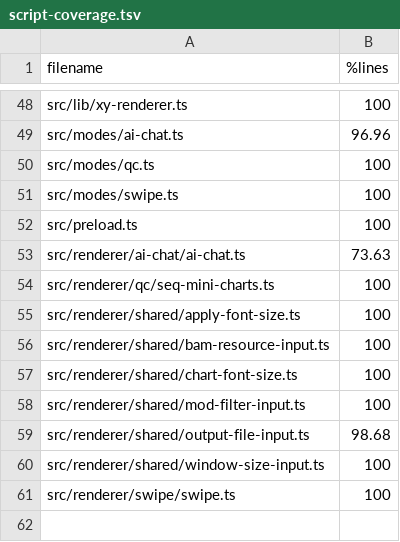
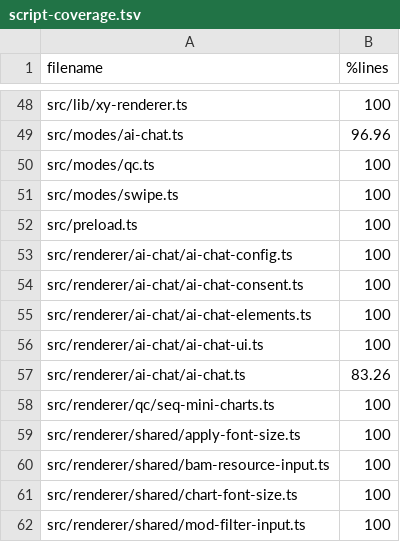
Before and after one commit to sathish-t/nanalogue-gui, a TSV file: documentation/script-coverage.tsv, drawn as a sheet; only a part is shown, gaps mark what is left out; the shorter side is filled out with more unchanged rows.

Commit message:
extracts ai-chat renderer helpers

```diff
--- a/documentation/script-coverage.tsv
+++ b/documentation/script-coverage.tsv
@@ -52,3 +52,7 @@ src/modes/swipe.ts	100
 src/preload.ts	100
-src/renderer/ai-chat/ai-chat.ts	73.63
+src/renderer/ai-chat/ai-chat-config.ts	100
+src/renderer/ai-chat/ai-chat-consent.ts	100
+src/renderer/ai-chat/ai-chat-elements.ts	100
+src/renderer/ai-chat/ai-chat-ui.ts	100
+src/renderer/ai-chat/ai-chat.ts	83.26
 src/renderer/qc/seq-mini-charts.ts	100
```
Also changed, not shown: 12 other files.
